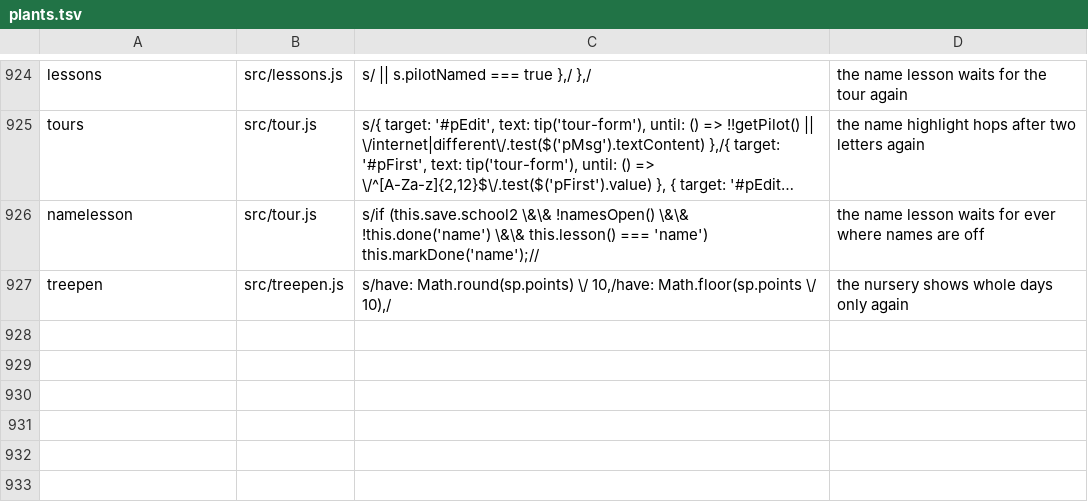
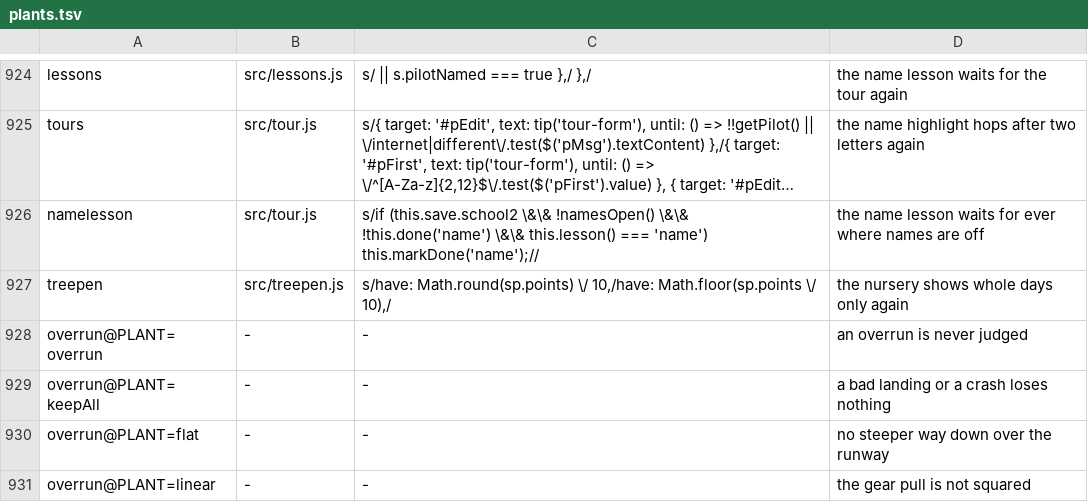
Before and after one commit to olly-marx/contrail-pilot, a TSV file: tools/plants.tsv, drawn as a sheet; only a part is shown, gaps mark what is left out; long unchanged cells end in ….

```diff
--- a/tools/plants.tsv
+++ b/tools/plants.tsv
@@ -927 +927,5 @@ namelesson	src/tour.js	s/if (this.save.school2 \&\& !namesOpen() \&\& !this.done
 treepen	src/treepen.js	s/have: Math.round(sp.points) \/ 10,/have: Math.floor(sp.points \/ 10),/	the nursery shows whole days only again
+overrun@PLANT=overrun	-	-	an overrun is never judged
+overrun@PLANT=keepAll	-	-	a bad landing or a crash loses nothing
+overrun@PLANT=flat	-	-	no steeper way down over the runway
+overrun@PLANT=linear	-	-	the gear pull is not squared
```
